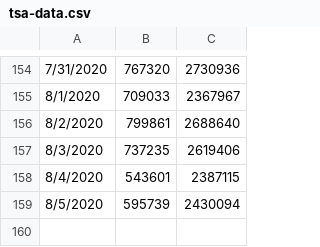
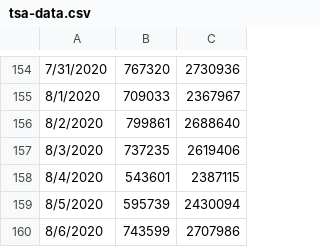
Before and after one commit to Andres-Carranza/Andres-Carranza.github.io, a CSV file: scripts/scrapers/tsa_scraper/tsa-data.csv, drawn as a sheet; only a part is shown, gaps mark what is left out; the diff names each change by its address in the sheet, - before the commit and + after, or states it on an @@ line.

Commit message:
update data + presentation

```diff
--- a/scripts/scrapers/tsa_scraper/tsa-data.csv
+++ b/scripts/scrapers/tsa_scraper/tsa-data.csv
+row 160: 8/6/2020 | 743599 | 2707986
```
Also changed, not shown: scripts/scrapers/covid_scraper/covid-data.csv, scripts/scrapers/nonfarm_scraper/nonfarm-data.csv, 6 other files.
